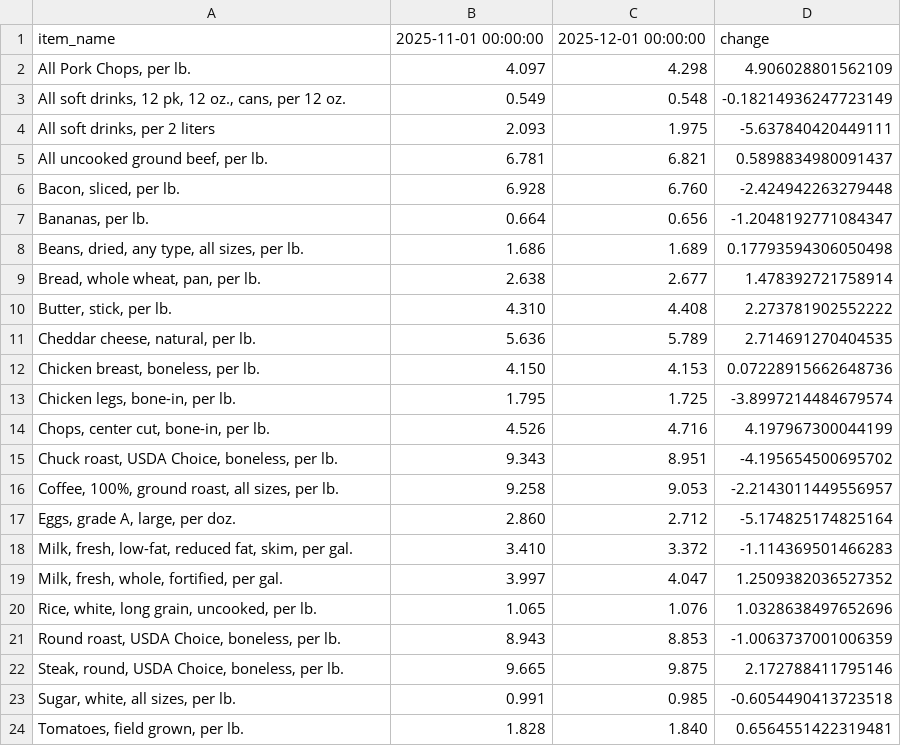
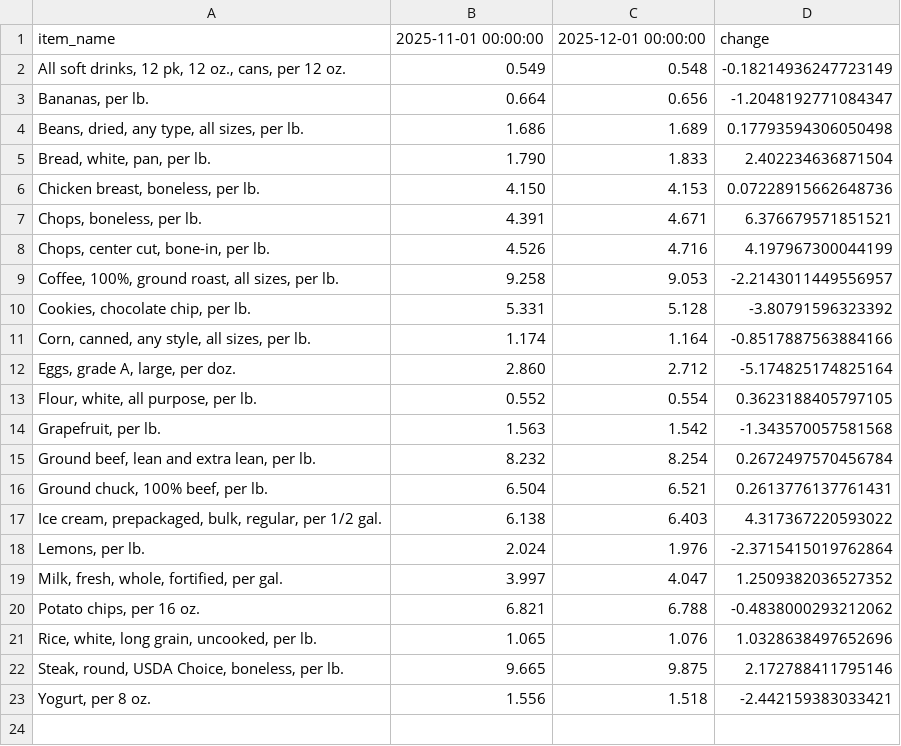
Before and after one commit to kv-hearst/cpi-api, a CSV file: data/bls_table.csv, drawn as a sheet.

```diff
--- a/data/bls_table.csv
+++ b/data/bls_table.csv
@@ -1,24 +1,23 @@
 item_name,2025-11-01 00:00:00,2025-12-01 00:00:00,change
-"All Pork Chops, per lb.",4.097,4.298,4.906028801562109
 "All soft drinks, 12 pk, 12 oz., cans, per 12 oz.",0.549,0.548,-0.18214936247723149
-"All soft drinks, per 2 liters",2.093,1.975,-5.637840420449111
-"All uncooked ground beef, per lb.",6.781,6.821,0.5898834980091437
-"Bacon, sliced, per lb.",6.928,6.760,-2.424942263279448
 "Bananas, per lb.",0.664,0.656,-1.2048192771084347
 "Beans, dried, any type, all sizes, per lb.",1.686,1.689,0.17793594306050498
-"Bread, whole wheat, pan, per lb.",2.638,2.677,1.478392721758914
-"Butter, stick, per lb.",4.310,4.408,2.273781902552222
-"Cheddar cheese, natural, per lb.",5.636,5.789,2.714691270404535
+"Bread, white, pan, per lb.",1.790,1.833,2.402234636871504
 "Chicken breast, boneless, per lb.",4.150,4.153,0.07228915662648736
-"Chicken legs, bone-in, per lb.",1.795,1.725,-3.8997214484679574
+"Chops, boneless, per lb.",4.391,4.671,6.376679571851521
 "Chops, center cut, bone-in, per lb.",4.526,4.716,4.197967300044199
-"Chuck roast, USDA Choice, boneless, per lb.",9.343,8.951,-4.195654500695702
 "Coffee, 100%, ground roast, all sizes, per lb.",9.258,9.053,-2.2143011449556957
+"Cookies, chocolate chip, per lb.",5.331,5.128,-3.80791596323392
+"Corn, canned, any style, all sizes, per lb.",1.174,1.164,-0.8517887563884166
 "Eggs, grade A, large, per doz.",2.860,2.712,-5.174825174825164
-"Milk, fresh, low-fat, reduced fat, skim, per gal.",3.410,3.372,-1.114369501466283
+"Flour, white, all purpose, per lb.",0.552,0.554,0.3623188405797105
+"Grapefruit, per lb.",1.563,1.542,-1.343570057581568
+"Ground beef, lean and extra lean, per lb.",8.232,8.254,0.2672497570456784
+"Ground chuck, 100% beef, per lb.",6.504,6.521,0.2613776137761431
+"Ice cream, prepackaged, bulk, regular, per 1/2 gal.",6.138,6.403,4.317367220593022
+"Lemons, per lb.",2.024,1.976,-2.3715415019762864
 "Milk, fresh, whole, fortified, per gal.",3.997,4.047,1.2509382036527352
+"Potato chips, per 16 oz.",6.821,6.788,-0.4838000293212062
 "Rice, white, long grain, uncooked, per lb.",1.065,1.076,1.0328638497652696
-"Round roast, USDA Choice, boneless, per lb.",8.943,8.853,-1.0063737001006359
 "Steak, round, USDA Choice, boneless, per lb.",9.665,9.875,2.172788411795146
-"Sugar, white, all sizes, per lb.",0.991,0.985,-0.6054490413723518
-"Tomatoes, field grown, per lb.",1.828,1.840,0.6564551422319481
+"Yogurt, per 8 oz.",1.556,1.518,-2.442159383033421
```
Also changed, not shown: data/bls_chart.csv, data/bls_data.csv.
